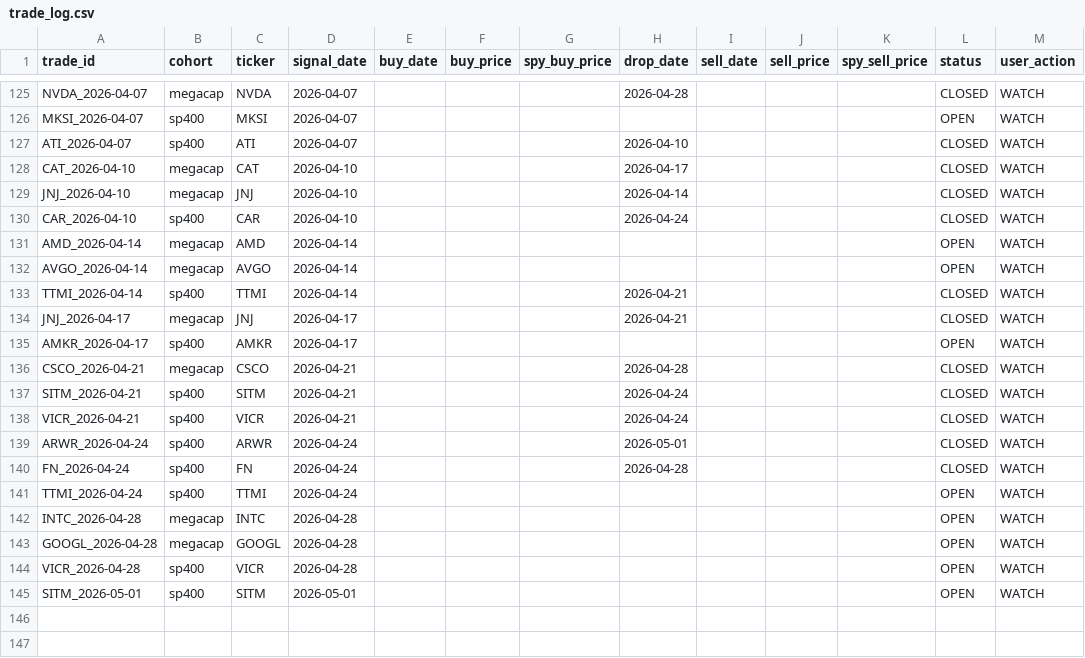
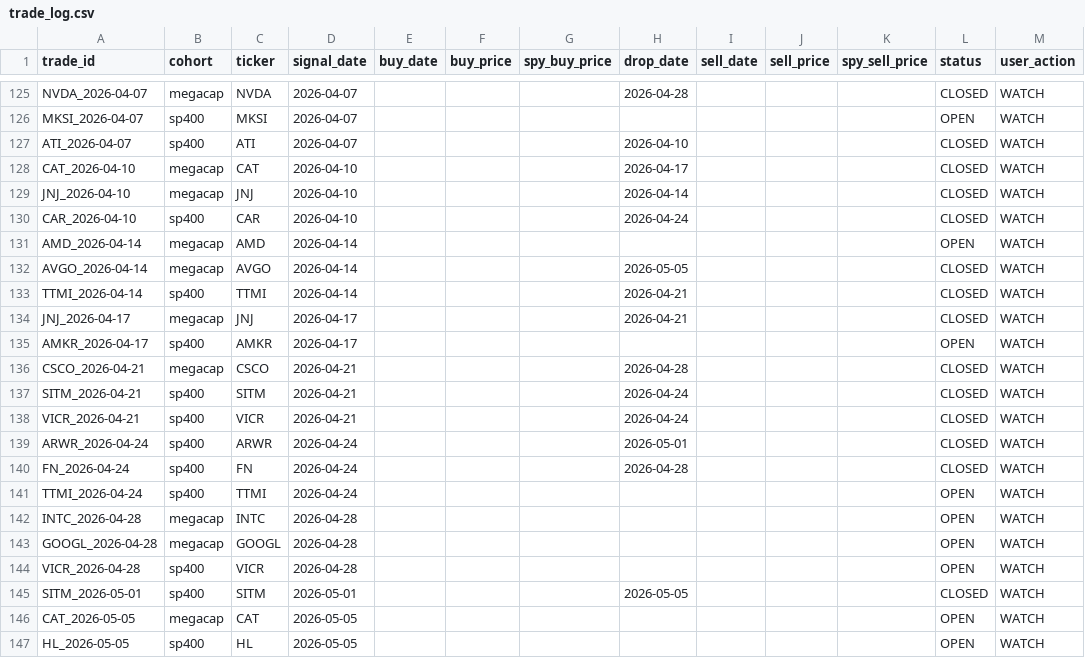
Before and after one commit to zacseidel/momentum9, a CSV file: data/trade_log.csv, drawn as a sheet; only a part is shown, gaps mark what is left out.

```diff
--- a/data/trade_log.csv
+++ b/data/trade_log.csv
@@ -131,3 +131,3 @@ CAR_2026-04-10,sp400,CAR,2026-04-10,,,,2026-04-24,,,,CLOSED,WATCH
 AMD_2026-04-14,megacap,AMD,2026-04-14,,,,,,,,OPEN,WATCH
-AVGO_2026-04-14,megacap,AVGO,2026-04-14,,,,,,,,OPEN,WATCH
+AVGO_2026-04-14,megacap,AVGO,2026-04-14,,,,2026-05-05,,,,CLOSED,WATCH
 TTMI_2026-04-14,sp400,TTMI,2026-04-14,,,,2026-04-21,,,,CLOSED,WATCH
@@ -144,2 +144,4 @@ GOOGL_2026-04-28,megacap,GOOGL,2026-04-28,,,,,,,,OPEN,WATCH
 VICR_2026-04-28,sp400,VICR,2026-04-28,,,,,,,,OPEN,WATCH
-SITM_2026-05-01,sp400,SITM,2026-05-01,,,,,,,,OPEN,WATCH
+SITM_2026-05-01,sp400,SITM,2026-05-01,,,,2026-05-05,,,,CLOSED,WATCH
+CAT_2026-05-05,megacap,CAT,2026-05-05,,,,,,,,OPEN,WATCH
+HL_2026-05-05,sp400,HL,2026-05-05,,,,,,,,OPEN,WATCH
```
Also changed, not shown: data/option_log.csv, data/universe/megacap.csv, 8 other files.
